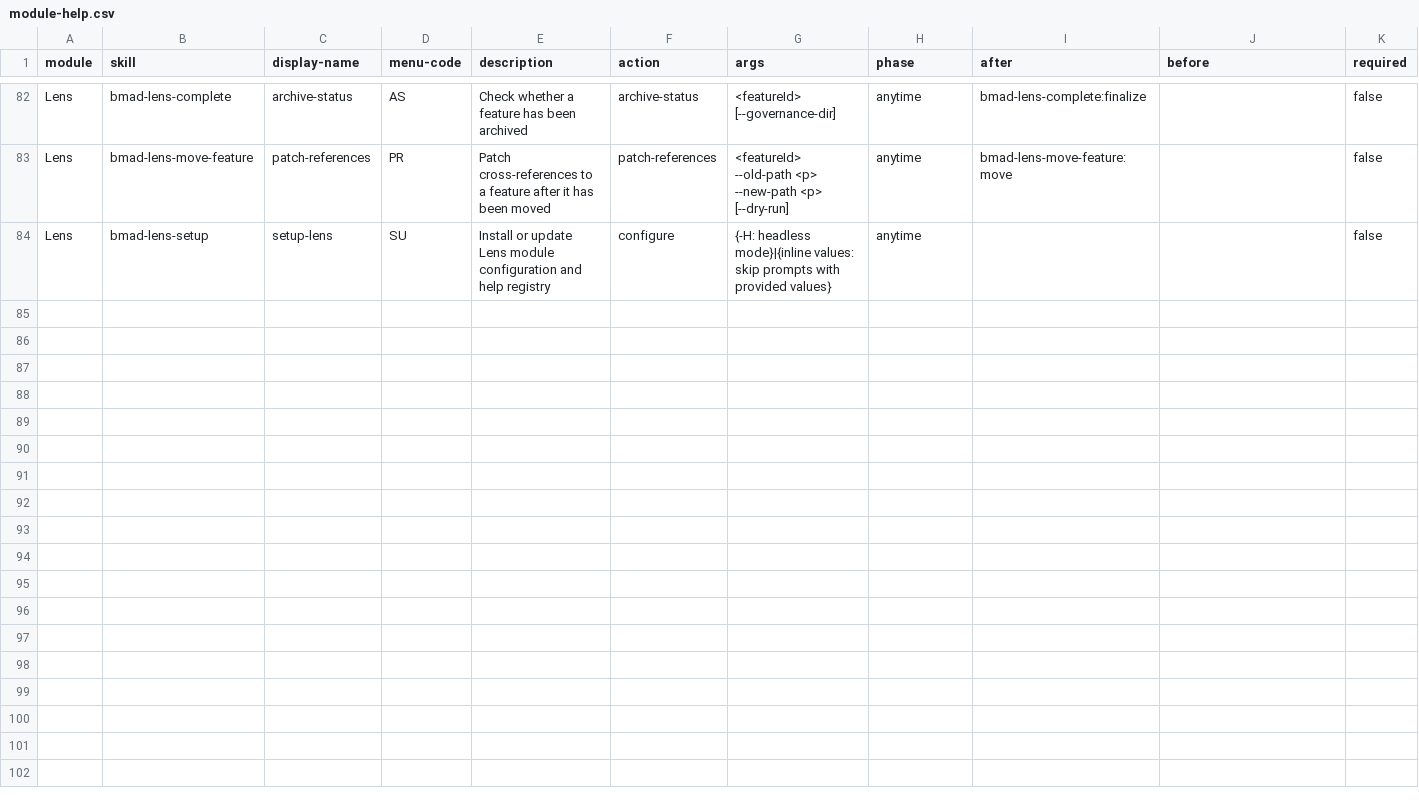
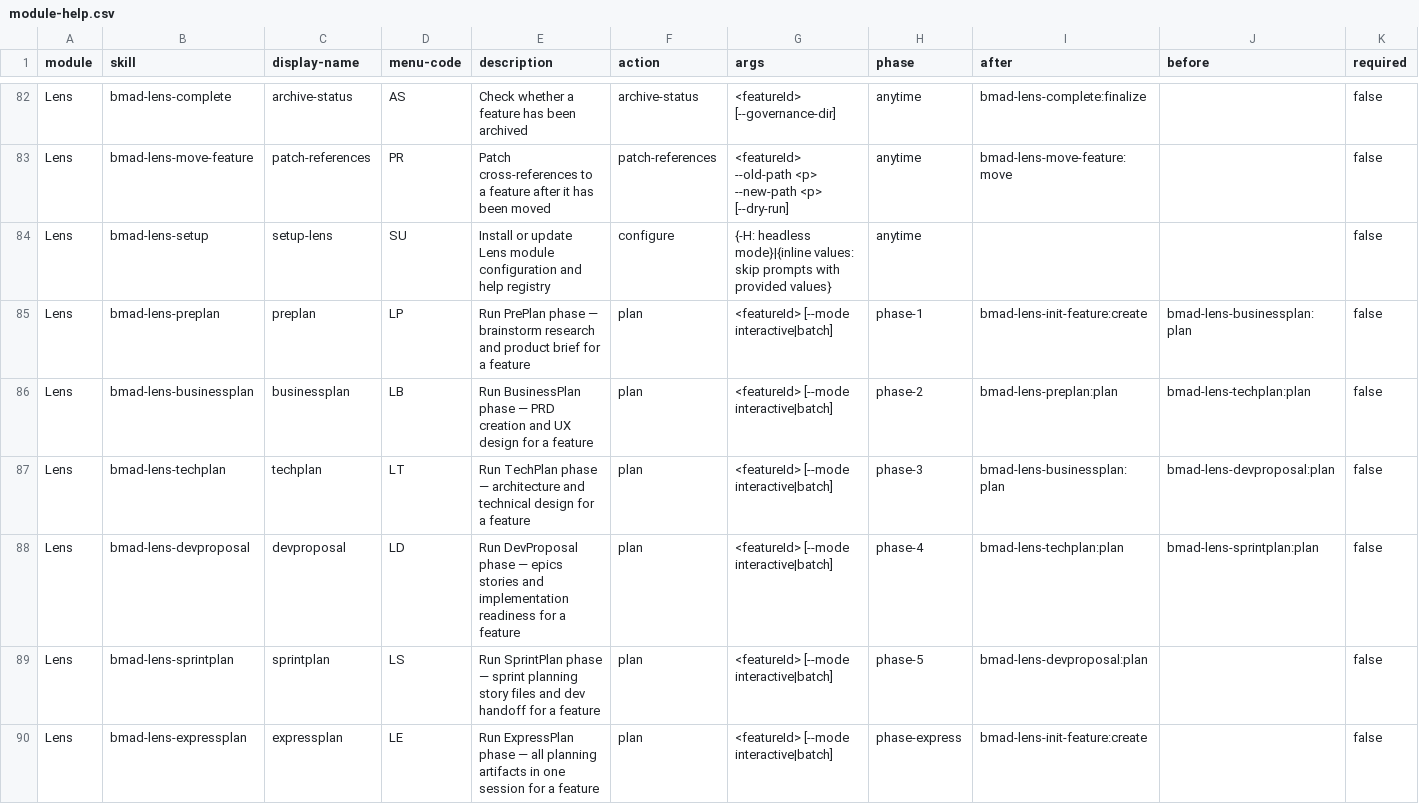
Before and after one commit to crisweber2600/Lens.Core.Src, a CSV file: _bmad/lens-work/module-help.csv, drawn as a sheet; only a part is shown, gaps mark what is left out; rows hold the shown columns only; the diff names each change by its address in the sheet, - before the commit and + after, or states it on an @@ line.

```diff
--- a/_bmad/lens-work/module-help.csv
+++ b/_bmad/lens-work/module-help.csv
+row 85: Lens | bmad-lens-preplan | preplan | LP | Run PrePlan phase — brainstorm research and product brief for a feature | plan | <featureId> [--mode interactive|batch] | phase-1 | bmad-lens-init-feature:create | bmad-lens-businessplan:plan | false
+row 86: Lens | bmad-lens-businessplan | businessplan | LB | Run BusinessPlan phase — PRD creation and UX design for a feature | plan | <featureId> [--mode interactive|batch] | phase-2 | bmad-lens-preplan:plan | bmad-lens-techplan:plan | false
+row 87: Lens | bmad-lens-techplan | techplan | LT | Run TechPlan phase — architecture and technical design for a feature | plan | <featureId> [--mode interactive|batch] | phase-3 | bmad-lens-businessplan:plan | bmad-lens-devproposal:plan | false
+row 88: Lens | bmad-lens-devproposal | devproposal | LD | Run DevProposal phase — epics stories and implementation readiness for a feature | plan | <featureId> [--mode interactive|batch] | phase-4 | bmad-lens-techplan:plan | bmad-lens-sprintplan:plan | false
+row 89: Lens | bmad-lens-sprintplan | sprintplan | LS | Run SprintPlan phase — sprint planning story files and dev handoff for a feature | plan | <featureId> [--mode interactive|batch] | phase-5 | bmad-lens-devproposal:plan |  | false
+row 90: Lens | bmad-lens-expressplan | expressplan | LE | Run ExpressPlan phase — all planning artifacts in one session for a feature | plan | <featureId> [--mode interactive|batch] | phase-express | bmad-lens-init-feature:create |  | false
```
Also changed, not shown: _bmad/_config/files-manifest.csv, 42 other files.
